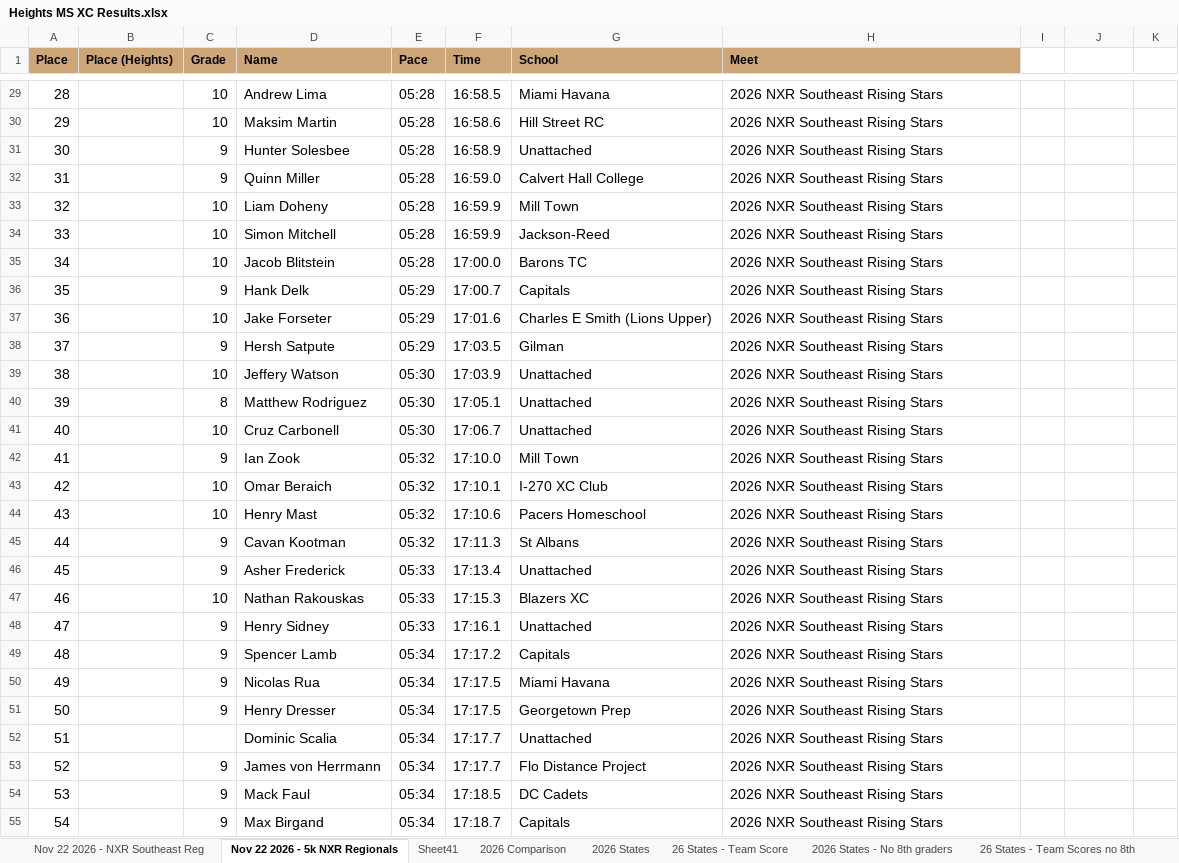
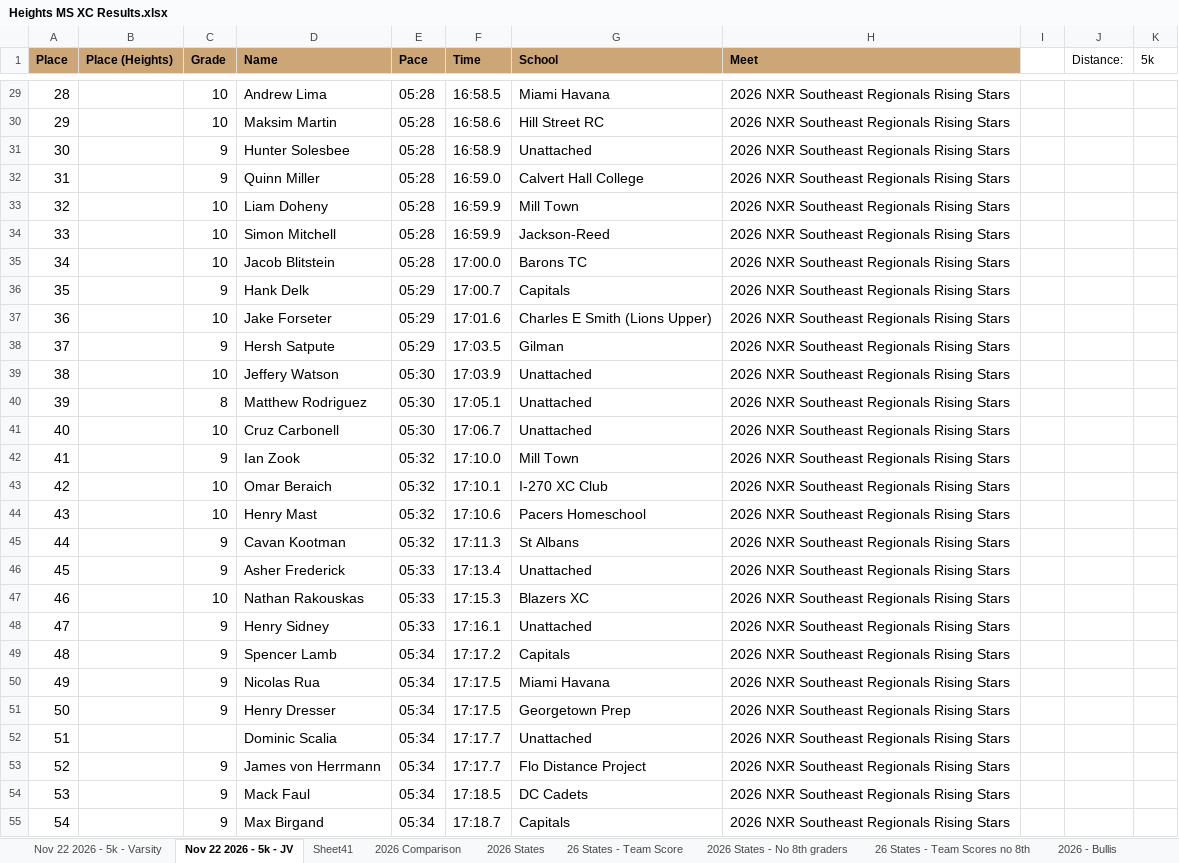
Before and after one commit to alexhadley1996/heights-ms-xc, an Excel workbook: data/ms-sheet/Heights MS XC Results.xlsx, sheet Nov 22 2026 - 5k - JV, drawn as a sheet; only a part is shown, gaps mark what is left out; values as stored, in another font and other column widths than the file's, no borders; charts and pictures not drawn; the diff covers the shown part only; the diff names each change by its address in the sheet, - before the commit and + after, or states it on an @@ line.

```diff
--- a/data/ms-sheet/Heights MS XC Results.xlsx (sheet Nov 22 2026 - 5k - JV)
+++ b/data/ms-sheet/Heights MS XC Results.xlsx (sheet Nov 22 2026 - 5k - JV)
-sheet tab: Nov 22 2026 - NXR Southeast Reg
+sheet tab: Nov 22 2026 - 5k - Varsity
-sheet tab: Nov 22 2026 - 5k NXR Regionals
+sheet tab: Nov 22 2026 - 5k - JV
-J1: (empty)
+J1: Distance:
-K1: (empty)
+K1: 5k
-H29:H55 (Meet): 2026 NXR Southeast Rising Stars
+H29:H55 (Meet): 2026 NXR Southeast Regionals Rising Stars
```
Also changed, not shown: 244 edited cells elsewhere in this sheet, sheet Nov 22 2026 - 5k - Varsity, 13 other files.
